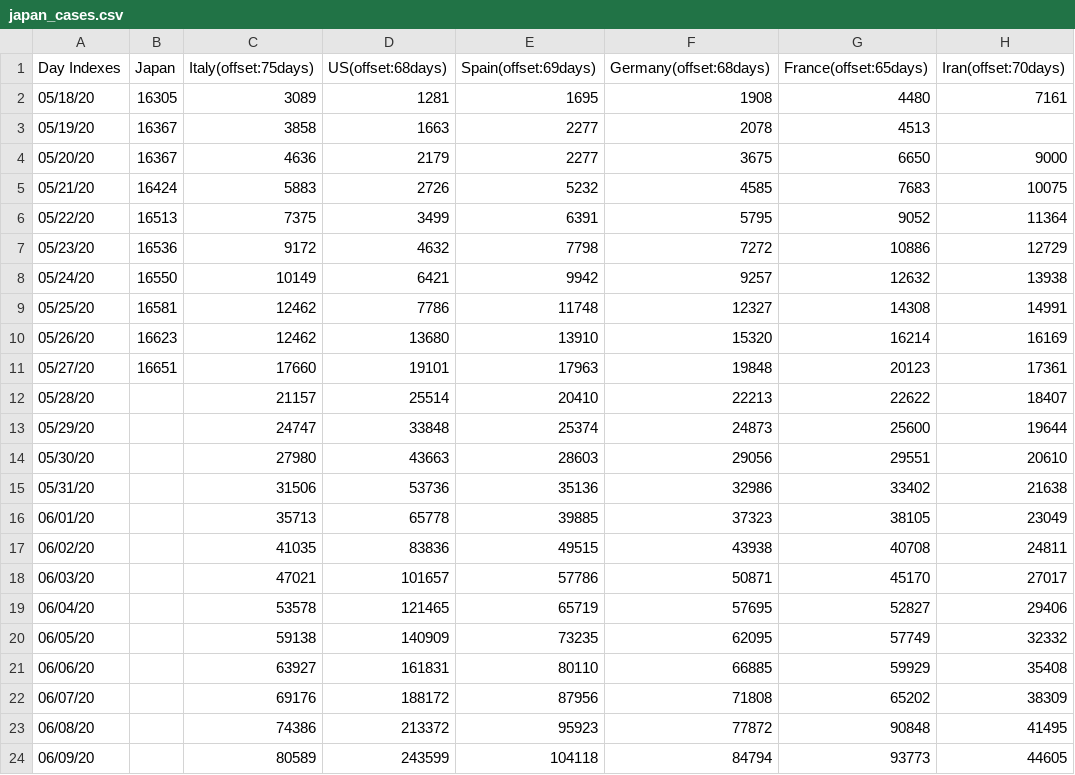
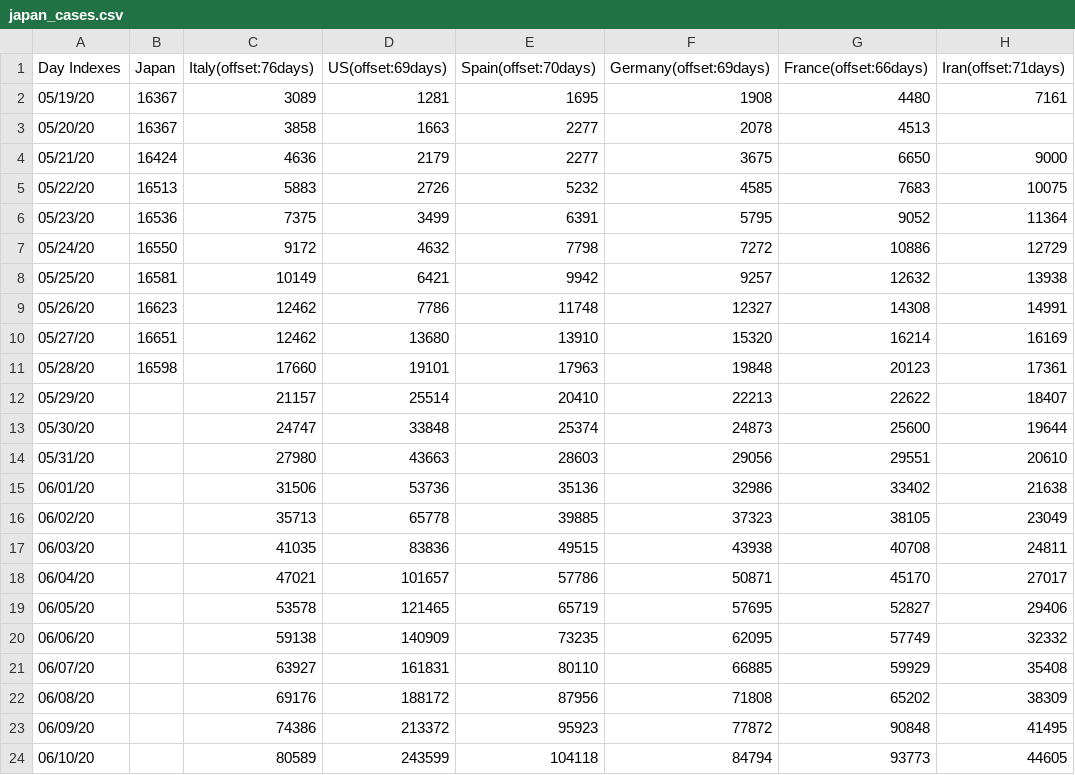
Before and after one commit to kmdsbng/COVID-19, a CSV file: converted_data/japan_cases.csv, drawn as a sheet; only a part is shown; the diff covers the shown part only.

Commit message:
update data

```diff
--- a/converted_data/japan_cases.csv
+++ b/converted_data/japan_cases.csv
@@ -1,24 +1,24 @@
-Day Indexes,Japan,Italy(offset:75days),US(offset:68days),Spain(offset:69days),Germany(offset:68days),France(offset:65days),Iran(offset:70days)
-05/18/20,16305,3089,1281,1695,1908,4480,7161
-05/19/20,16367,3858,1663,2277,2078,4513,
-05/20/20,16367,4636,2179,2277,3675,6650,9000
-05/21/20,16424,5883,2726,5232,4585,7683,10075
-05/22/20,16513,7375,3499,6391,5795,9052,11364
-05/23/20,16536,9172,4632,7798,7272,10886,12729
-05/24/20,16550,10149,6421,9942,9257,12632,13938
-05/25/20,16581,12462,7786,11748,12327,14308,14991
-05/26/20,16623,12462,13680,13910,15320,16214,16169
-05/27/20,16651,17660,19101,17963,19848,20123,17361
-05/28/20,,21157,25514,20410,22213,22622,18407
-05/29/20,,24747,33848,25374,24873,25600,19644
-05/30/20,,27980,43663,28603,29056,29551,20610
-05/31/20,,31506,53736,35136,32986,33402,21638
-06/01/20,,35713,65778,39885,37323,38105,23049
-06/02/20,,41035,83836,49515,43938,40708,24811
-06/03/20,,47021,101657,57786,50871,45170,27017
-06/04/20,,53578,121465,65719,57695,52827,29406
-06/05/20,,59138,140909,73235,62095,57749,32332
-06/06/20,,63927,161831,80110,66885,59929,35408
-06/07/20,,69176,188172,87956,71808,65202,38309
-06/08/20,,74386,213372,95923,77872,90848,41495
-06/09/20,,80589,243599,104118,84794,93773,44605
+Day Indexes,Japan,Italy(offset:76days),US(offset:69days),Spain(offset:70days),Germany(offset:69days),France(offset:66days),Iran(offset:71days)
+05/19/20,16367,3089,1281,1695,1908,4480,7161
+05/20/20,16367,3858,1663,2277,2078,4513,
+05/21/20,16424,4636,2179,2277,3675,6650,9000
+05/22/20,16513,5883,2726,5232,4585,7683,10075
+05/23/20,16536,7375,3499,6391,5795,9052,11364
+05/24/20,16550,9172,4632,7798,7272,10886,12729
+05/25/20,16581,10149,6421,9942,9257,12632,13938
+05/26/20,16623,12462,7786,11748,12327,14308,14991
+05/27/20,16651,12462,13680,13910,15320,16214,16169
+05/28/20,16598,17660,19101,17963,19848,20123,17361
+05/29/20,,21157,25514,20410,22213,22622,18407
+05/30/20,,24747,33848,25374,24873,25600,19644
+05/31/20,,27980,43663,28603,29056,29551,20610
+06/01/20,,31506,53736,35136,32986,33402,21638
+06/02/20,,35713,65778,39885,37323,38105,23049
+06/03/20,,41035,83836,49515,43938,40708,24811
+06/04/20,,47021,101657,57786,50871,45170,27017
+06/05/20,,53578,121465,65719,57695,52827,29406
+06/06/20,,59138,140909,73235,62095,57749,32332
+06/07/20,,63927,161831,80110,66885,59929,35408
+06/08/20,,69176,188172,87956,71808,65202,38309
+06/09/20,,74386,213372,95923,77872,90848,41495
+06/10/20,,80589,243599,104118,84794,93773,44605
```
Also changed, not shown: 8 edited cells elsewhere in this file.
